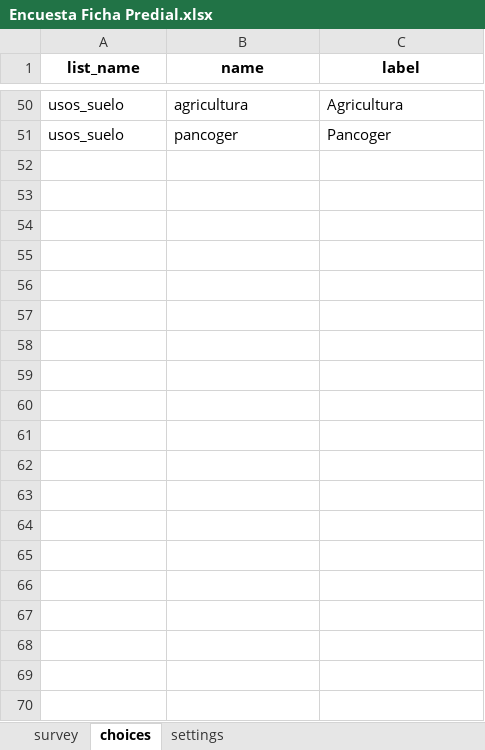
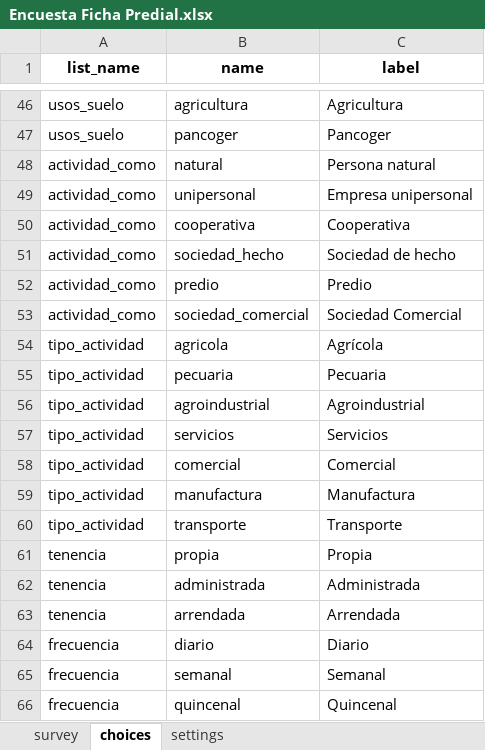
Before and after one commit to SGI-ManuelPico/informesCenso, an Excel workbook: xlsForms/Encuesta Ficha Predial.xlsx, sheet choices, drawn as a sheet; only a part is shown, gaps mark what is left out; values as stored, in another font and other column widths than the file's, no borders; the diff covers the shown part only; the diff names each change by its address in the sheet, - before the commit and + after, or states it on an @@ line.

```diff
--- a/xlsForms/Encuesta Ficha Predial.xlsx (sheet choices)
+++ b/xlsForms/Encuesta Ficha Predial.xlsx (sheet choices)
+row 48: actividad_como | natural | Persona natural
+row 49: actividad_como | unipersonal | Empresa unipersonal
+row 50: actividad_como | cooperativa | Cooperativa
+row 51: actividad_como | sociedad_hecho | Sociedad de hecho
+row 52: actividad_como | predio | Predio
+row 53: actividad_como | sociedad_comercial | Sociedad Comercial
+row 54: tipo_actividad | agricola | Agrícola
+row 55: tipo_actividad | pecuaria | Pecuaria
+row 56: tipo_actividad | agroindustrial | Agroindustrial
+row 57: tipo_actividad | servicios | Servicios
+row 58: tipo_actividad | comercial | Comercial
+row 59: tipo_actividad | manufactura | Manufactura
+row 60: tipo_actividad | transporte | Transporte
+row 61: tenencia | propia | Propia
+row 62: tenencia | administrada | Administrada
+row 63: tenencia | arrendada | Arrendada
+row 64: frecuencia | diario | Diario
+row 65: frecuencia | semanal | Semanal
+row 66: frecuencia | quincenal | Quincenal
```
Also changed, not shown: 55 added rows, 4 removed rows and 4 edited cells elsewhere in this sheet, sheet survey, xlsForms/Encuesta 2 AGROPECUARIO.xlsx.
